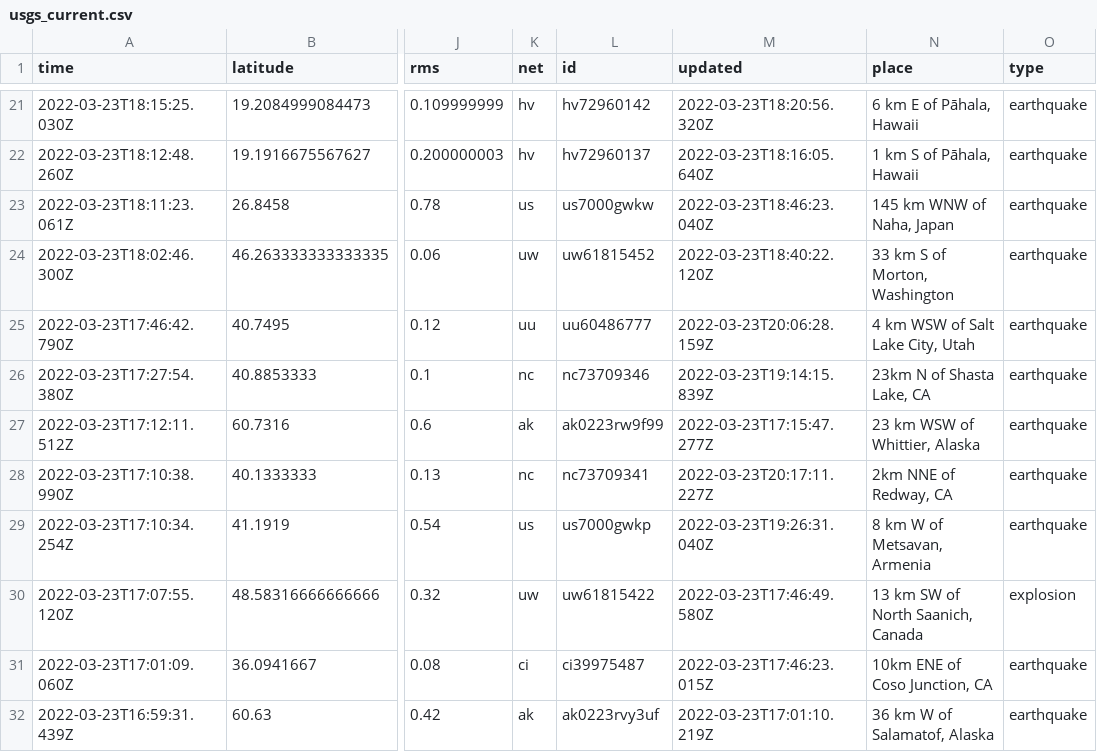
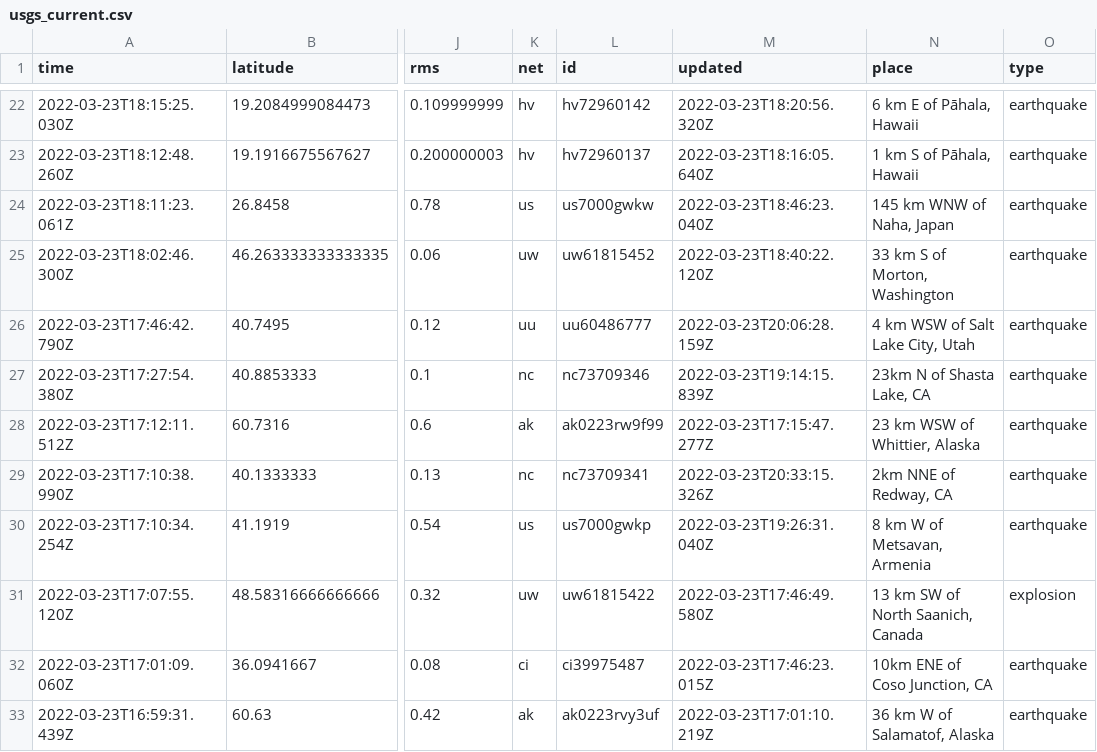
Before and after one commit to awallender/nicar22-github-actions, a CSV file: usgs_current.csv, drawn as a sheet; only a part is shown, gaps mark what is left out; addresses are those after the commit; the diff covers the shown part only; the diff names each change by its address in the sheet, - before the commit and + after, or states it on an @@ line.

```diff
--- a/usgs_current.csv
+++ b/usgs_current.csv
-M29 (updated): 2022-03-23T20:17:11.227Z
+M29 (updated): 2022-03-23T20:33:15.326Z
```
Also changed, not shown: 2 added rows, 4 removed rows and 19 edited cells elsewhere in this file, usgs_main.csv.
